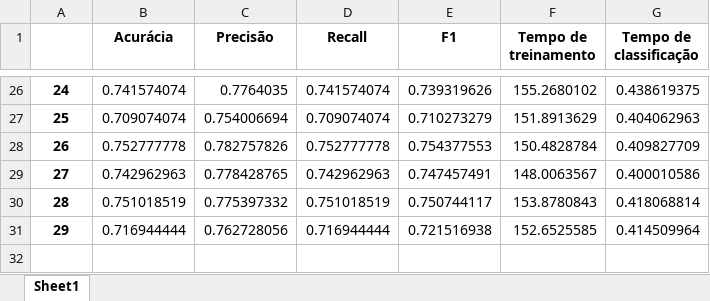
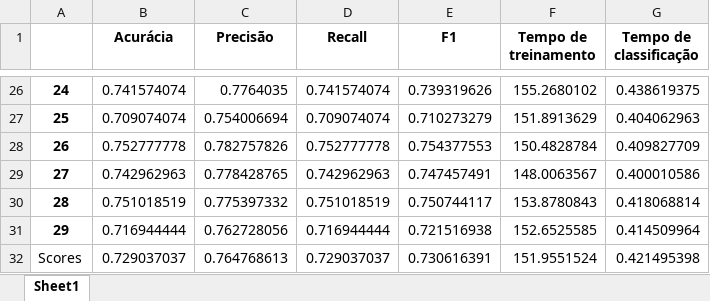
Before and after one commit to matheusnalmeida/quickdraw-challenge, an Excel workbook: metrics/rnn/rnn.xlsx, sheet Sheet1, drawn as a sheet; only a part is shown, gaps mark what is left out; values as stored, in another font and other column widths than the file's, no borders; the diff names each change by its address in the sheet, - before the commit and + after, or states it on an @@ line.

```diff
--- a/metrics/rnn/rnn.xlsx (sheet Sheet1)
+++ b/metrics/rnn/rnn.xlsx (sheet Sheet1)
+row 32: Scores | 0.729037037 | 0.764768613 | 0.729037037 | 0.730616391 | 151.9551524 | 0.421495398
```
Also changed, not shown: metrics/cnn/cnn.xlsx, 13 other files.
